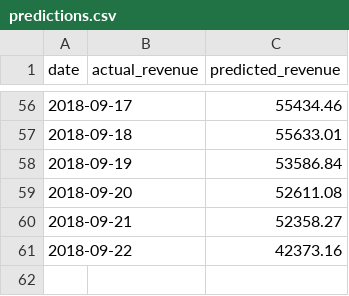
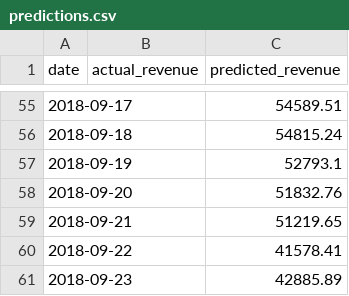
Before and after one commit to NAizdabezt/BI-Dashboard-Project, a CSV file: data/live/predictions.csv, drawn as a sheet; only a part is shown, gaps mark what is left out; the diff covers the shown part only.

```diff
--- a/data/live/predictions.csv
+++ b/data/live/predictions.csv
@@ -56,6 +55,7 @@ date,actual_revenue,predicted_revenue
-2018-09-17,,55434.46
-2018-09-18,,55633.01
-2018-09-19,,53586.84
-2018-09-20,,52611.08
-2018-09-21,,52358.27
-2018-09-22,,42373.16
+2018-09-17,,54589.51
+2018-09-18,,54815.24
+2018-09-19,,52793.1
+2018-09-20,,51832.76
+2018-09-21,,51219.65
+2018-09-22,,41578.41
+2018-09-23,,42885.89
```
Also changed, not shown: 1 removed row and 54 edited cells elsewhere in this file, 4 other files.
